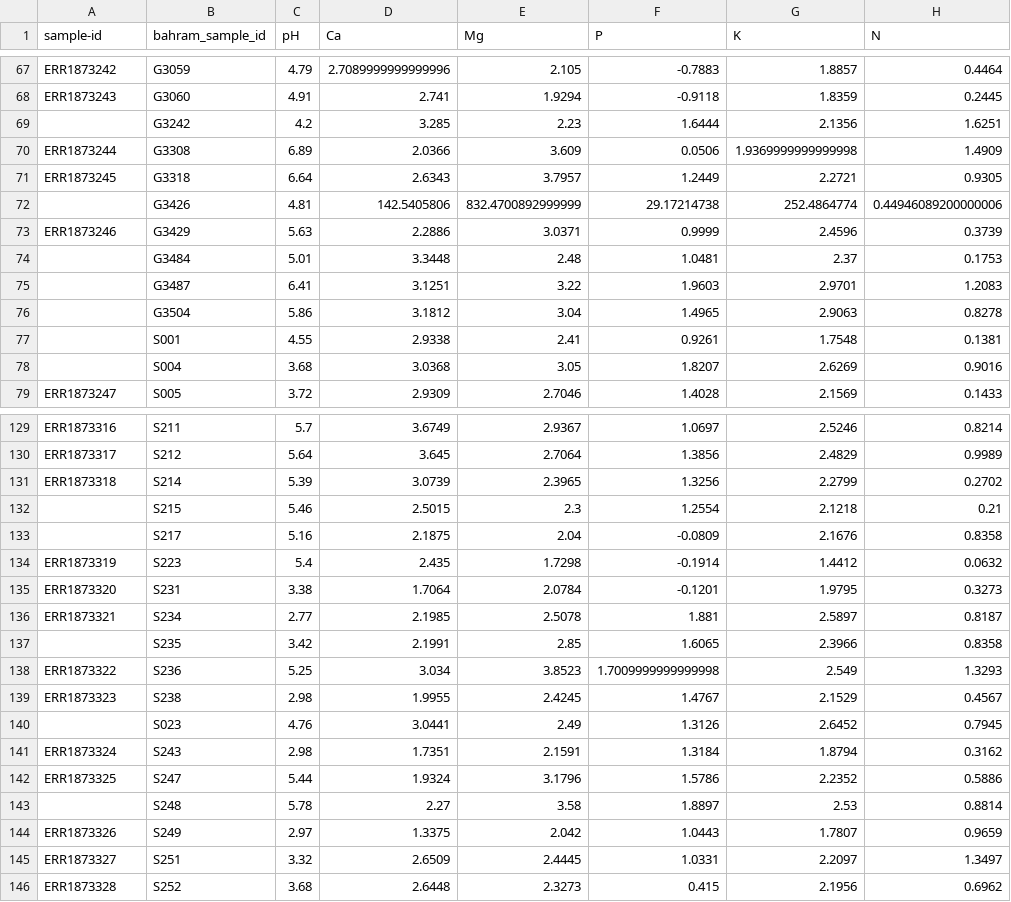
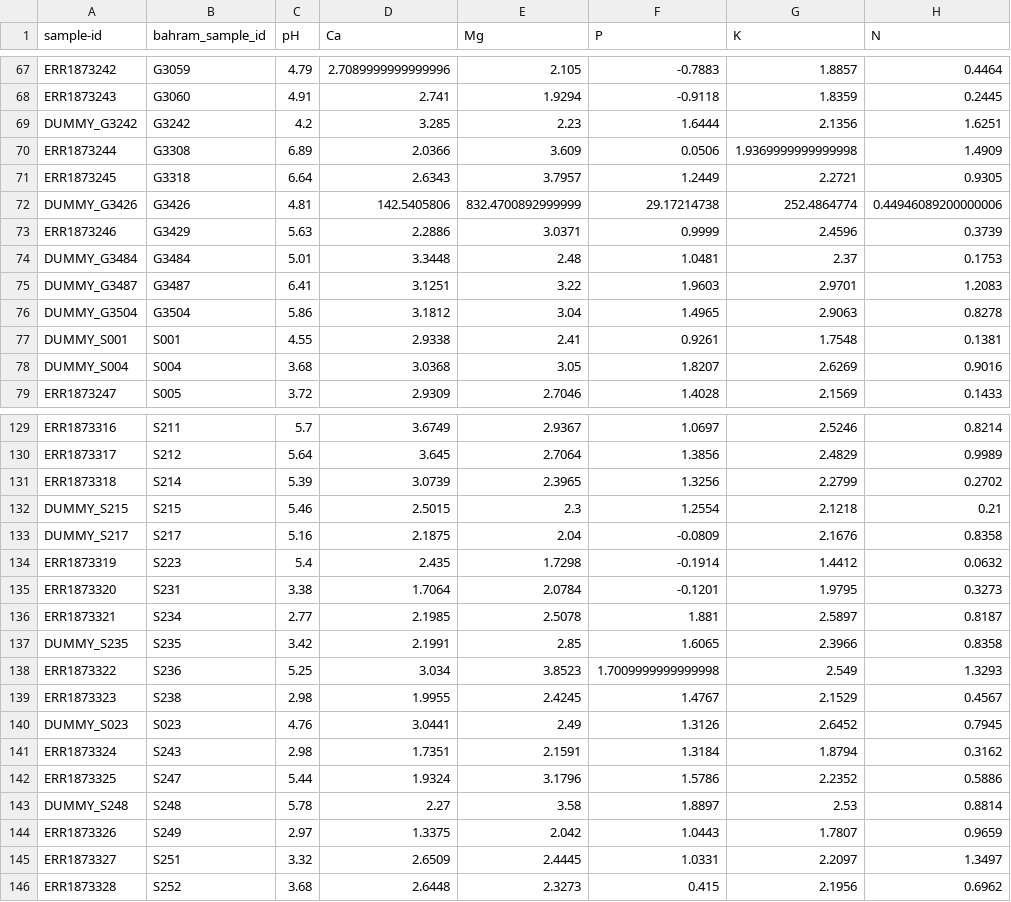
Before and after one commit to flamholz/kitp.project.pH, a TSV file: data/bahram_env_vars_for_qiime.tsv, drawn as a sheet; only a part is shown, gaps mark what is left out; the diff covers the shown part only; the diff names each change by its address in the sheet, - before the commit and + after, or states it on an @@ line.

Commit message:
no empty IDs

```diff
--- a/data/bahram_env_vars_for_qiime.tsv
+++ b/data/bahram_env_vars_for_qiime.tsv
-A69 (sample-id): (empty)
+A69 (sample-id): DUMMY_G3242
-A72 (sample-id): (empty)
+A72 (sample-id): DUMMY_G3426
-A74 (sample-id): (empty)
+A74 (sample-id): DUMMY_G3484
-A75 (sample-id): (empty)
+A75 (sample-id): DUMMY_G3487
-A76 (sample-id): (empty)
+A76 (sample-id): DUMMY_G3504
-A77 (sample-id): (empty)
+A77 (sample-id): DUMMY_S001
-A78 (sample-id): (empty)
+A78 (sample-id): DUMMY_S004
-A132 (sample-id): (empty)
+A132 (sample-id): DUMMY_S215
-A133 (sample-id): (empty)
+A133 (sample-id): DUMMY_S217
-A137 (sample-id): (empty)
+A137 (sample-id): DUMMY_S235
-A140 (sample-id): (empty)
+A140 (sample-id): DUMMY_S023
-A143 (sample-id): (empty)
+A143 (sample-id): DUMMY_S248
```
Also changed, not shown: 20 edited cells elsewhere in this file.
